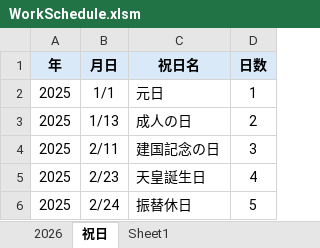
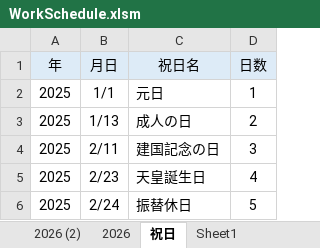
Before and after one commit to mevius02/tool, an Excel workbook: MCR/WorkSchedule/WorkSchedule.xlsm, sheet 祝日, drawn as a sheet; only a part is shown; values as stored, in another font and other column widths than the file's, no borders; conditional formats and table styles not drawn; the diff names each change by its address in the sheet, - before the commit and + after, or states it on an @@ line.

```diff
--- a/MCR/WorkSchedule/WorkSchedule.xlsm (sheet 祝日)
+++ b/MCR/WorkSchedule/WorkSchedule.xlsm (sheet 祝日)
+sheet tab: 2026 (2)
-A1:D1 bold: on
+A1:D1 bold: off
```
Also changed, not shown: sheet 2026, MCR/LogVba/LogVba.xlsm, 2 other files.
